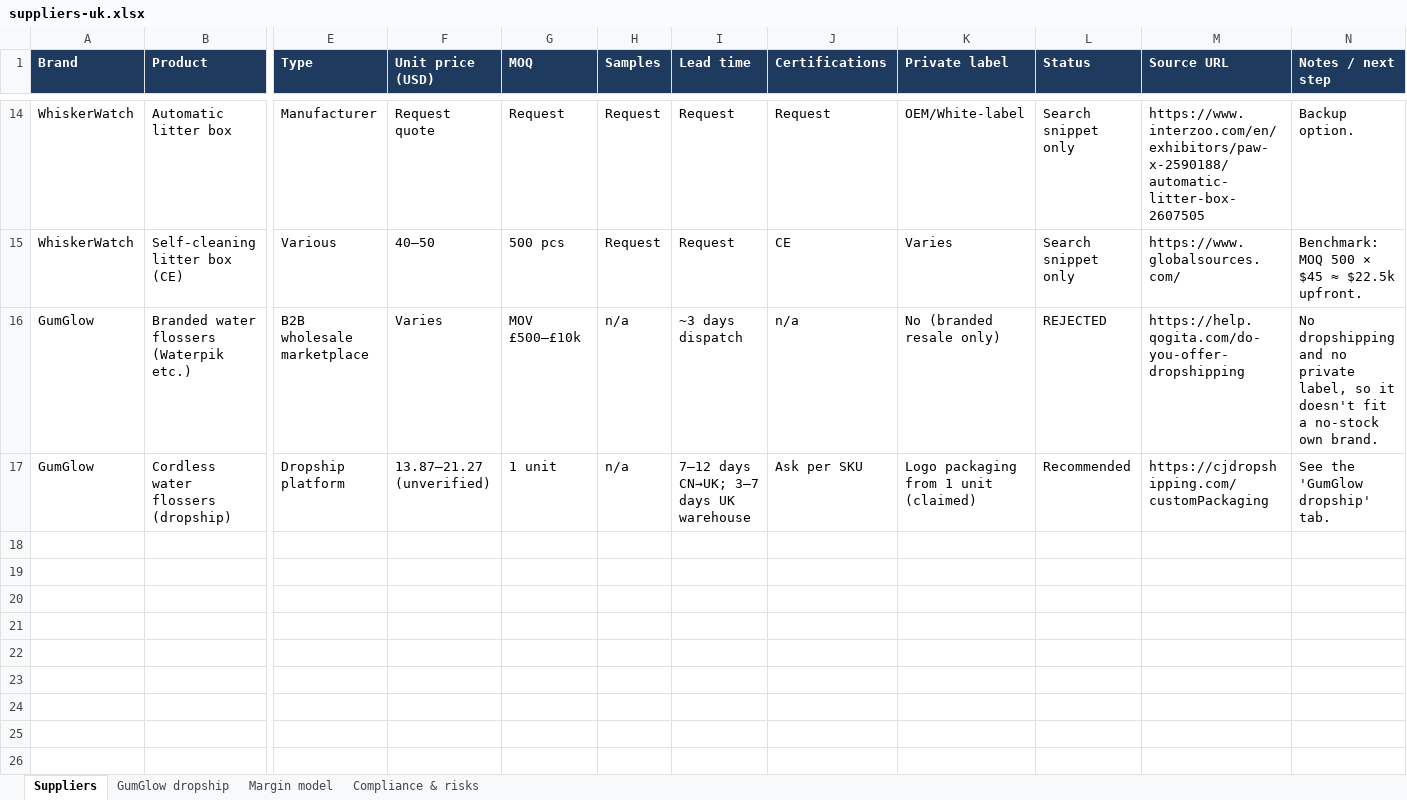
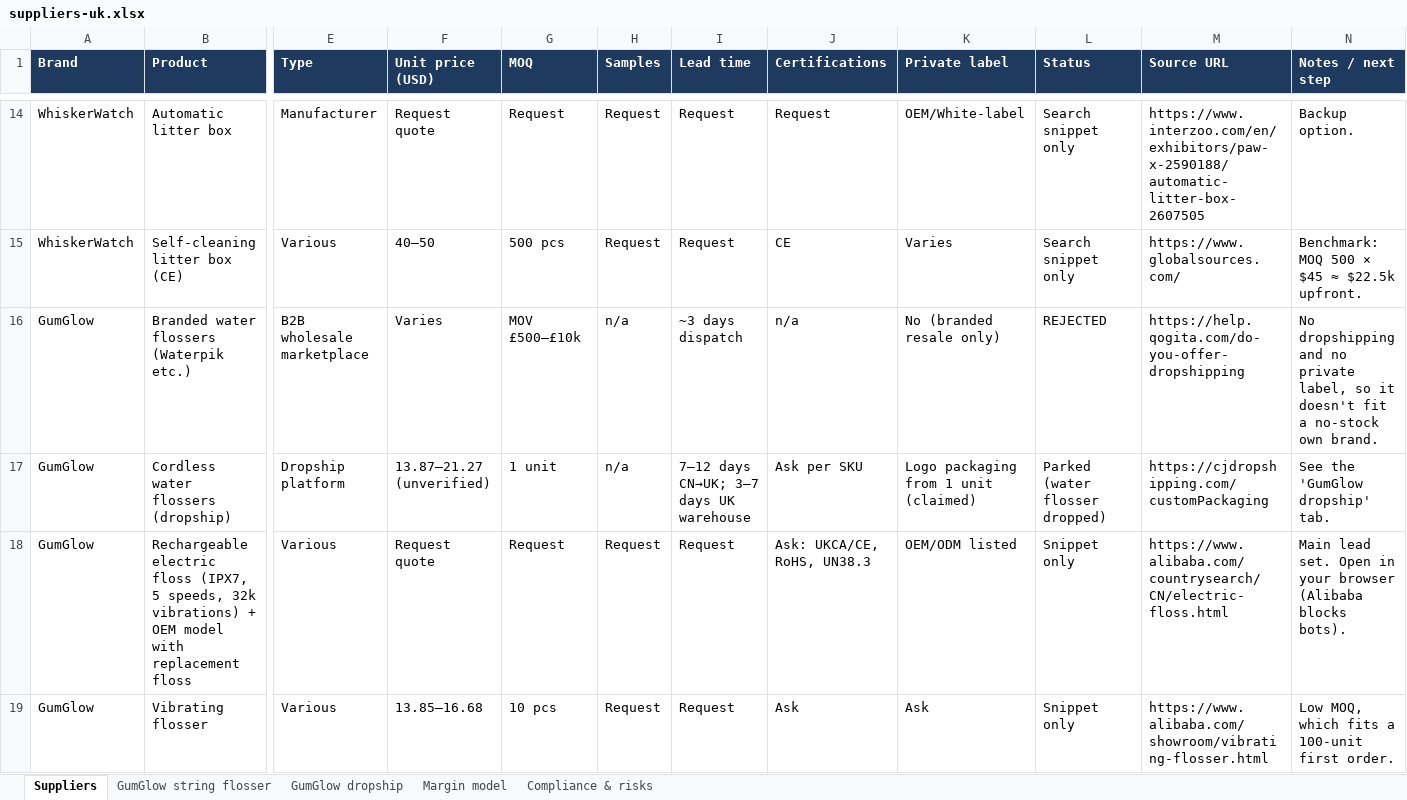
Before and after one commit to otmanechcherifelkettani-coder/otmanechcherifelkettani-coder.github.io, an Excel workbook: research/suppliers-uk.xlsx, sheet Suppliers, drawn as a sheet; only a part is shown, gaps mark what is left out; values as stored, in another font and other column widths than the file's, no borders; rows hold the shown columns only; the diff covers the shown part only; the diff names each change by its address in the sheet, - before the commit and + after, or states it on an @@ line.

```diff
--- a/research/suppliers-uk.xlsx (sheet Suppliers)
+++ b/research/suppliers-uk.xlsx (sheet Suppliers)
+sheet tab: GumGlow string flosser
-L17 (Status): Recommended
+L17 (Status): Parked (water flosser dropped)
+row 18: GumGlow | Rechargeable electric floss (IPX7, 5 speeds, 32k vibrations) + OEM model with replacement floss | Various | Request quote | Request | Request | Request | Ask: UKCA/CE, RoHS, UN38.3 | OEM/ODM listed | Snippet only | https://www.alibaba.com/countrysearch/CN/electric-floss.html | Main lead set. Open in your browser (Alibaba blocks bots).
+row 19: GumGlow | Vibrating flosser | Various | 13.85–16.68 | 10 pcs | Request | Request | Ask | Ask | Snippet only | https://www.alibaba.com/showroom/vibrating-flosser.html | Low MOQ, which fits a 100-unit first order.
```
Also changed, not shown: 3 added rows elsewhere in this sheet, 1 other file.
